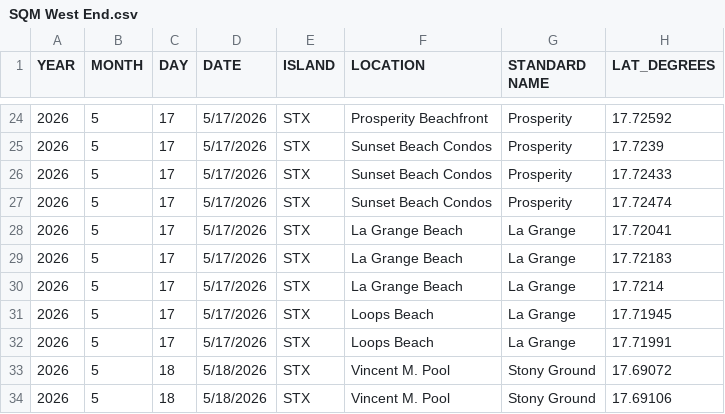
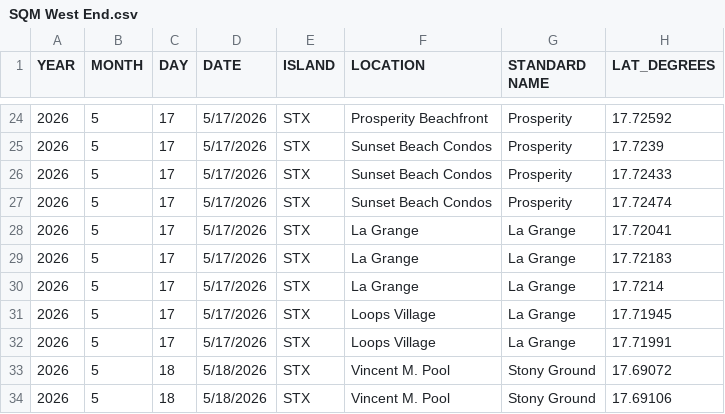
Before and after one commit to beautyinthewild/STX_ALAN, a CSV file: CSVs/SQM West End.csv, drawn as a sheet; only a part is shown, gaps mark what is left out; the diff covers the shown part only; the diff names each change by its address in the sheet, - before the commit and + after, or states it on an @@ line.

```diff
--- a/CSVs/SQM West End.csv
+++ b/CSVs/SQM West End.csv
-F28:F30 (LOCATION): La Grange Beach
+F28:F30 (LOCATION): La Grange
-F31:F32 (LOCATION): Loops Beach
+F31:F32 (LOCATION): Loops Village
```
Also changed, not shown: 1 added row, 7 removed rows and 102 edited cells elsewhere in this file, CSVs/SQM North Shore.csv, CSVs/SQM South Shore.csv, 4 other files.
